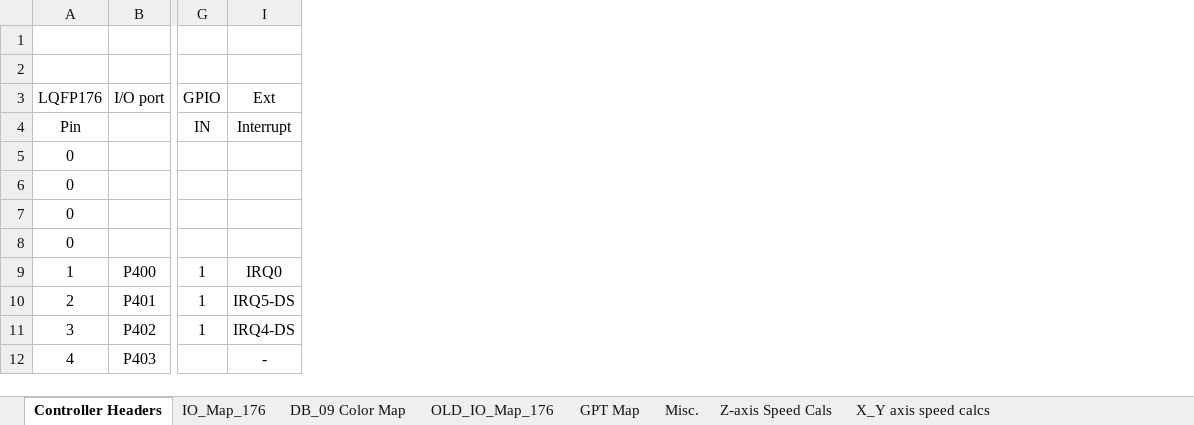
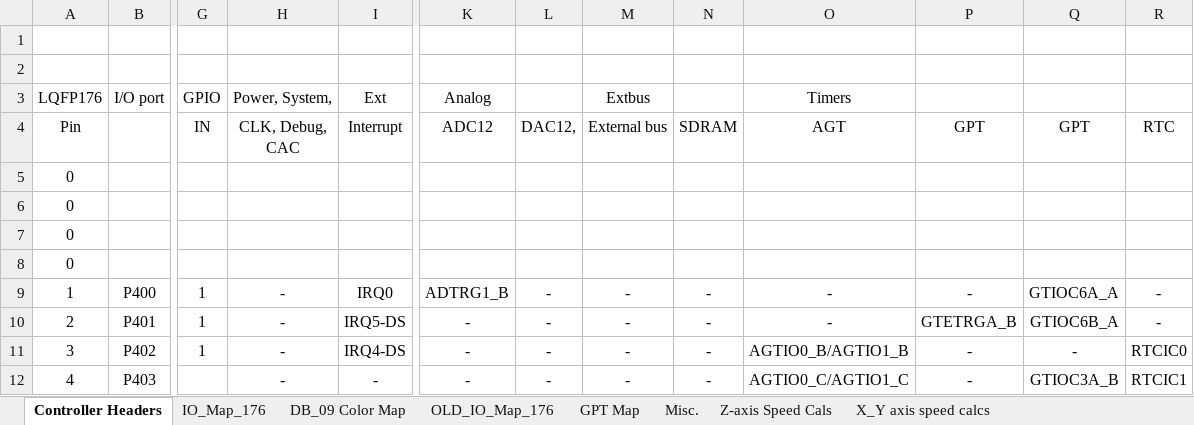
Before and after one commit to NYUAD-LabOps/32-bit-controller, an Excel workbook: S7G2_Titan/2022_Nov_03_MD_Controller_IO_Map_32_bit_S7G2_Titan_Teknic_Motors.xlsx, sheet Controller Headers, drawn as a sheet; only a part is shown, gaps mark what is left out; values as stored, in another font and other column widths than the file's, no borders; the diff names each change by its address in the sheet, - before the commit and + after, or states it on an @@ line.

```diff
--- a/S7G2_Titan/2022_Nov_03_MD_Controller_IO_Map_32_bit_S7G2_Titan_Teknic_Motors.xlsx (sheet Controller Headers)
+++ b/S7G2_Titan/2022_Nov_03_MD_Controller_IO_Map_32_bit_S7G2_Titan_Teknic_Motors.xlsx (sheet Controller Headers)
@@ column H (CLK, Debug, CAC) unhidden, row 3: Power, System,; rows 9-12: all - @@
@@ column K (ADC12) unhidden, row 3: Analog; rows 9-12: ADTRG1_B | - | - | - @@
@@ column L (DAC12,) unhidden, rows 9-12: all - @@
@@ column M (External bus) unhidden, row 3: Extbus; rows 9-12: all - @@
@@ column N (SDRAM) unhidden, rows 9-12: all - @@
@@ column O (AGT) unhidden, row 3: Timers; rows 9-12: - | - | AGTIO0_B/AGTIO1_B | AGTIO0_C/AGTIO1_C @@
@@ column P (GPT) unhidden, rows 9-12: - | GTETRGA_B | - | - @@
@@ column Q (GPT) unhidden, rows 9-12: GTIOC6A_A | GTIOC6B_A | - | GTIOC3A_B @@
@@ column R (RTC) unhidden, rows 9-12: - | - | RTCIC0 | RTCIC1 @@
```
Also changed, not shown: 15 other files.
